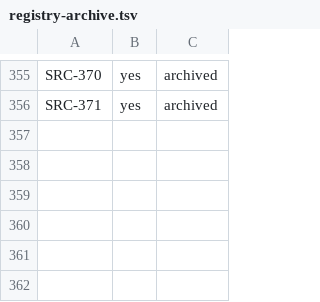
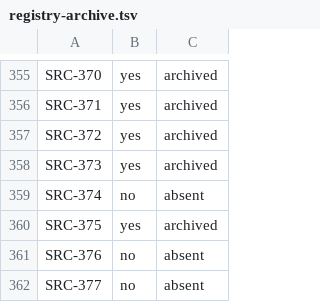
Before and after one commit to luispsalas/applied-ai-concepts, a TSV file: scripts/registry-archive.tsv, drawn as a sheet; only a part is shown, gaps mark what is left out; the diff names each change by its address in the sheet, - before the commit and + after, or states it on an @@ line.

```diff
--- a/scripts/registry-archive.tsv
+++ b/scripts/registry-archive.tsv
+row 357: SRC-372 | yes | archived
+row 358: SRC-373 | yes | archived
+row 359: SRC-374 | no | absent
+row 360: SRC-375 | yes | archived
+row 361: SRC-376 | no | absent
+row 362: SRC-377 | no | absent
```
Also changed, not shown: 12 other files.
